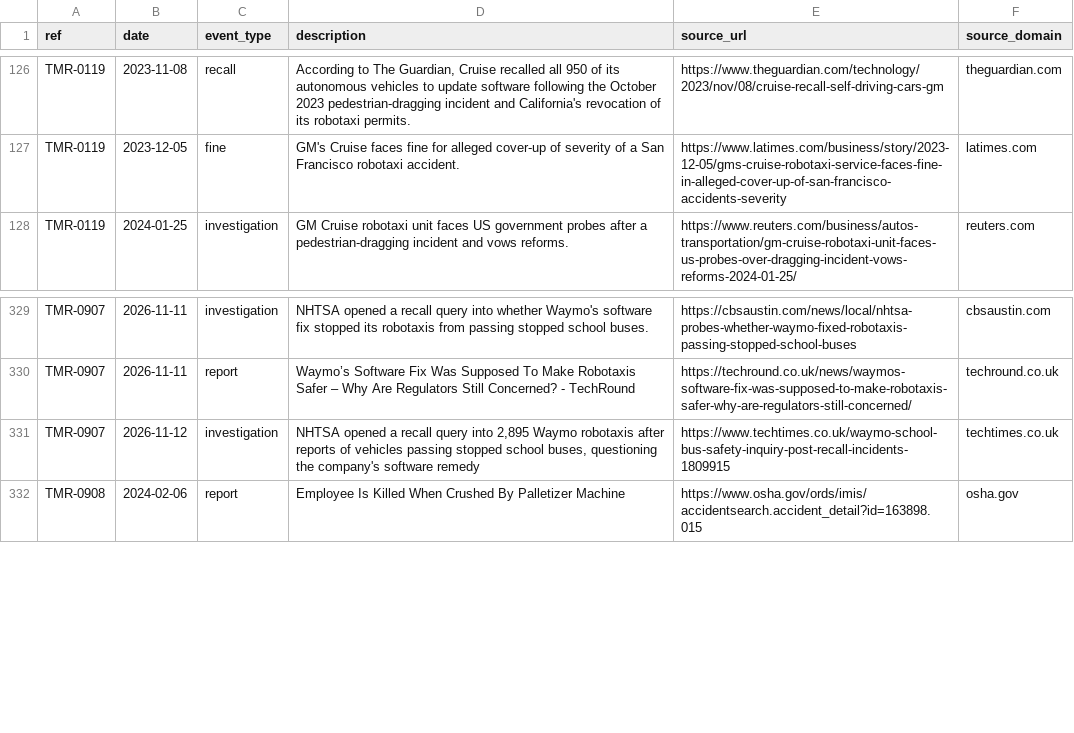
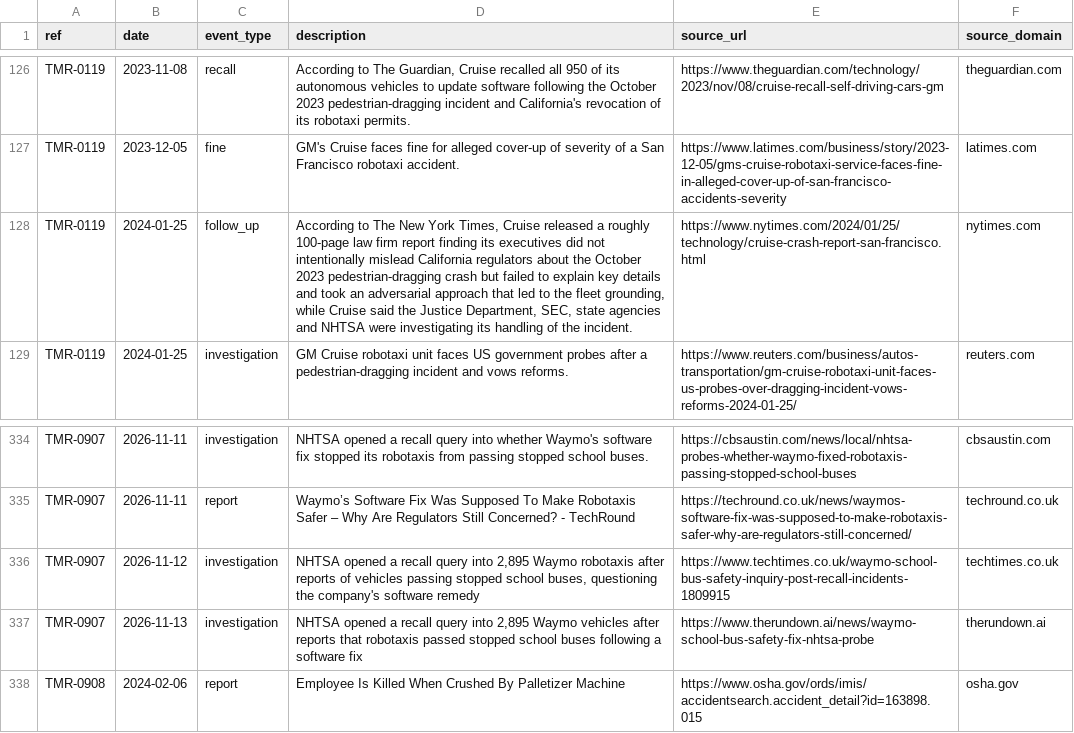
Before and after one commit to vzolot/machine-record-data, a CSV file: data/events.csv, drawn as a sheet; only a part is shown, gaps mark what is left out; the diff covers the shown part only; the diff names each change by its address in the sheet, - before the commit and + after, or states it on an @@ line.

```diff
--- a/data/events.csv
+++ b/data/events.csv
+row 128: TMR-0119 | 2024-01-25 | follow_up | According to The New York Times, Cruise released a roughly 100-page law firm report finding its executives did not intentionally mislead California regulators about the October 2023 pedestrian-dragging crash but failed to explain key details and took an adversarial approach that led to the fleet grounding, while Cruise said the Justice Department, SEC, state agencies and NHTSA were investigating its handling of the incident. | https://www.nytimes.com/2024/01/25/technology/cruise-crash-report-san-francisco.html | nytimes.com
+row 337: TMR-0907 | 2026-11-13 | investigation | NHTSA opened a recall query into 2,895 Waymo vehicles after reports that robotaxis passed stopped school buses following a software fix | https://www.therundown.ai/news/waymo-school-bus-safety-fix-nhtsa-probe | therundown.ai
```
Also changed, not shown: 16 added rows, 2 removed rows and 9 edited cells elsewhere in this file, data/sources.csv, 3 other files.
